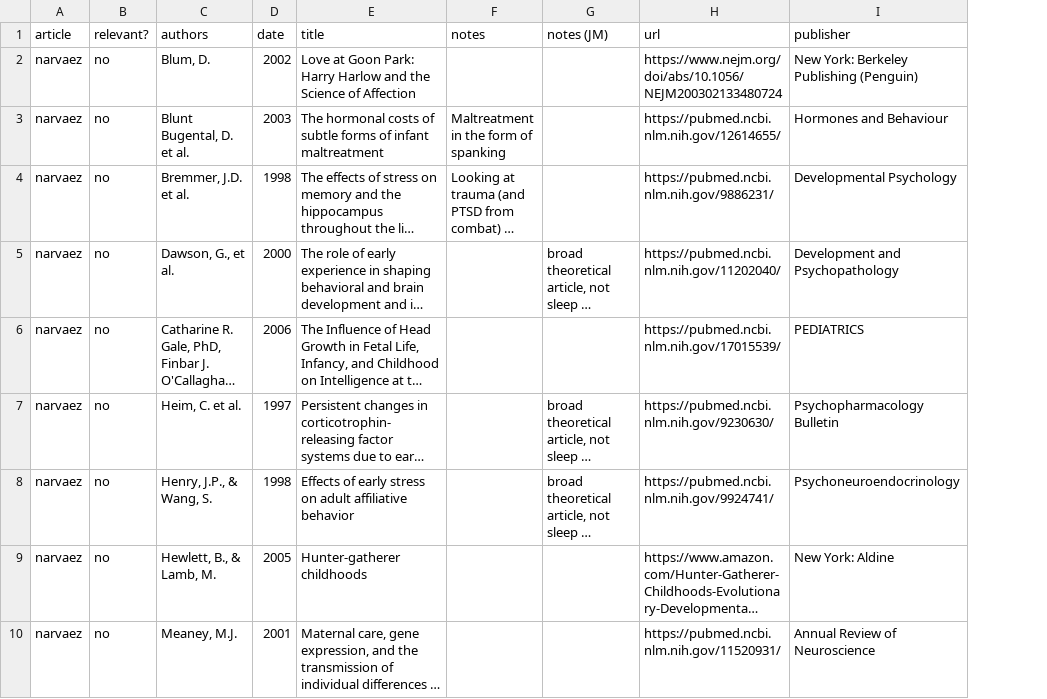
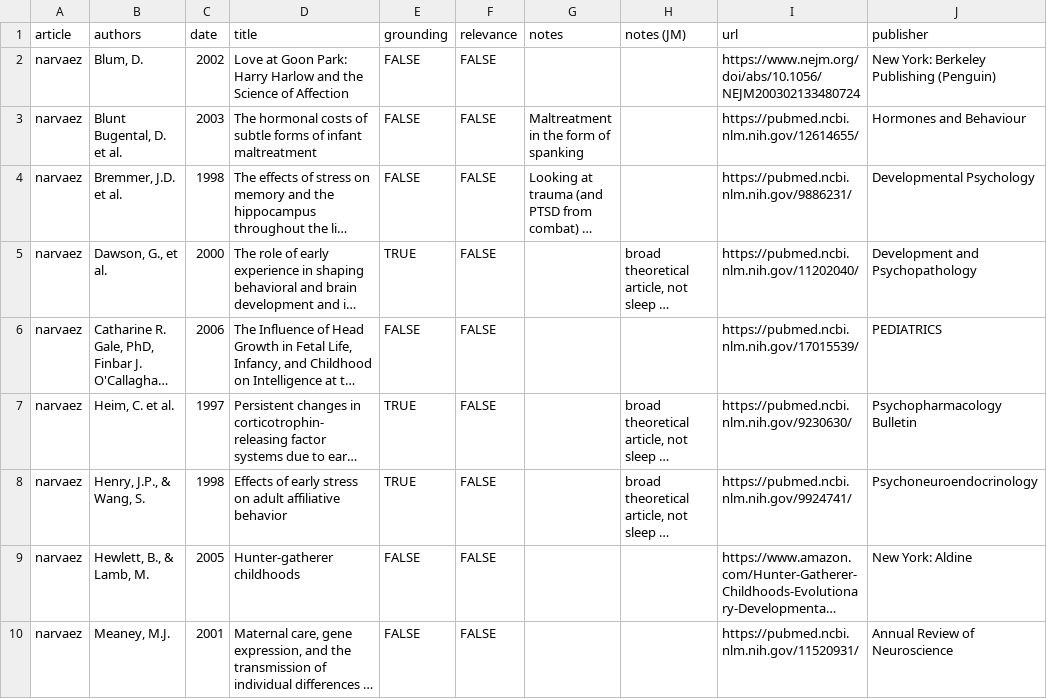
Before and after one commit to the-pudding/sleep-training, a CSV file: src/data/references.csv, drawn as a sheet; only a part is shown; long unchanged cells end in …; removed rows and columns are numbered as before the commit, all else as after; the diff names each change by its address in the sheet, - before the commit and + after, or states it on an @@ line.

```diff
--- a/src/data/references.csv
+++ b/src/data/references.csv
-column B (relevant?), rows 2-10: all no
+column E (grounding), rows 2-10: FALSE | FALSE | FALSE | TRUE | FALSE | TRUE | TRUE | FALSE | FALSE
+column F (relevance), rows 2-10: all FALSE
```
Also changed, not shown: src/data/books.csv, src/data/comments.csv, 15 other files.
